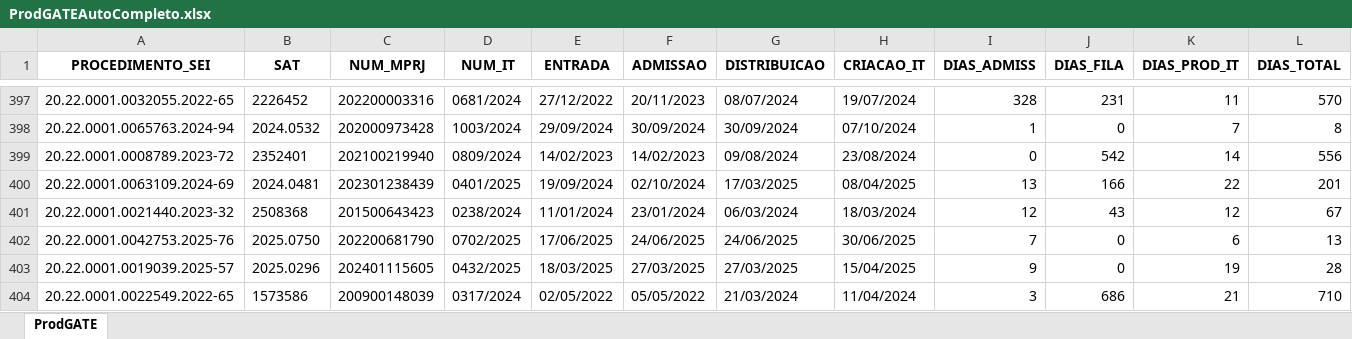
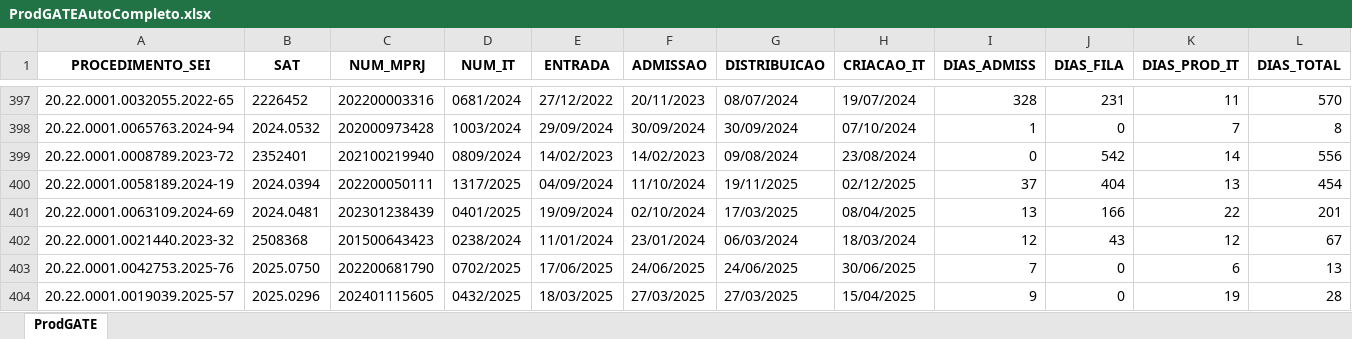
Before and after one commit to pedropaixaomprj/backlog-GATE, an Excel workbook: ProdGATEAutoCompleto.xlsx, sheet ProdGATE, drawn as a sheet; only a part is shown, gaps mark what is left out; the shorter side is filled out with more unchanged rows; values as stored, in another font and other column widths than the file's, no borders; rows hold the shown columns only; the diff names each change by its address in the sheet, - before the commit and + after, or states it on an @@ line.

```diff
--- a/ProdGATEAutoCompleto.xlsx (sheet ProdGATE)
+++ b/ProdGATEAutoCompleto.xlsx (sheet ProdGATE)
+row 400: 20.22.0001.0058189.2024-19 | 2024.0394 | 202200050111 | 1317/2025 | 04/09/2024 | 11/10/2024 | 19/11/2025 | 02/12/2025 | 37 | 404 | 13 | 454
```
Also changed, not shown: BacklogGATEAutoCompleto.xlsx, SaidaSemITGATEAutoCompleto.xlsx.
